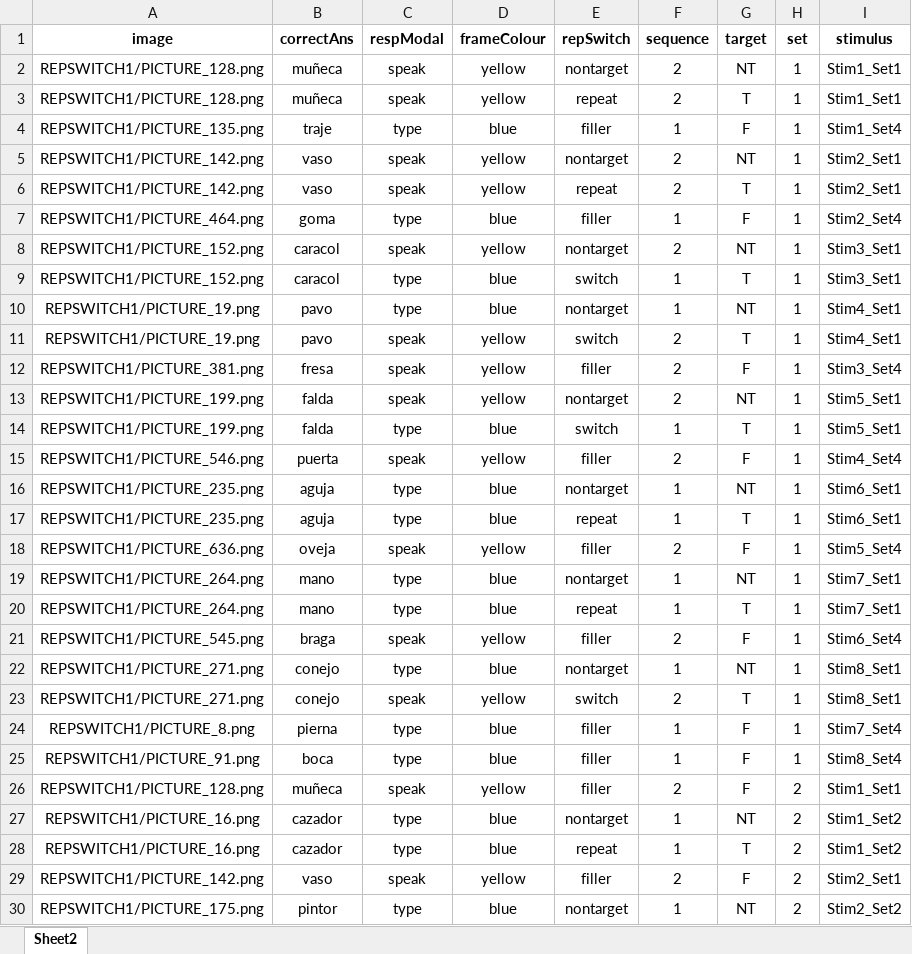
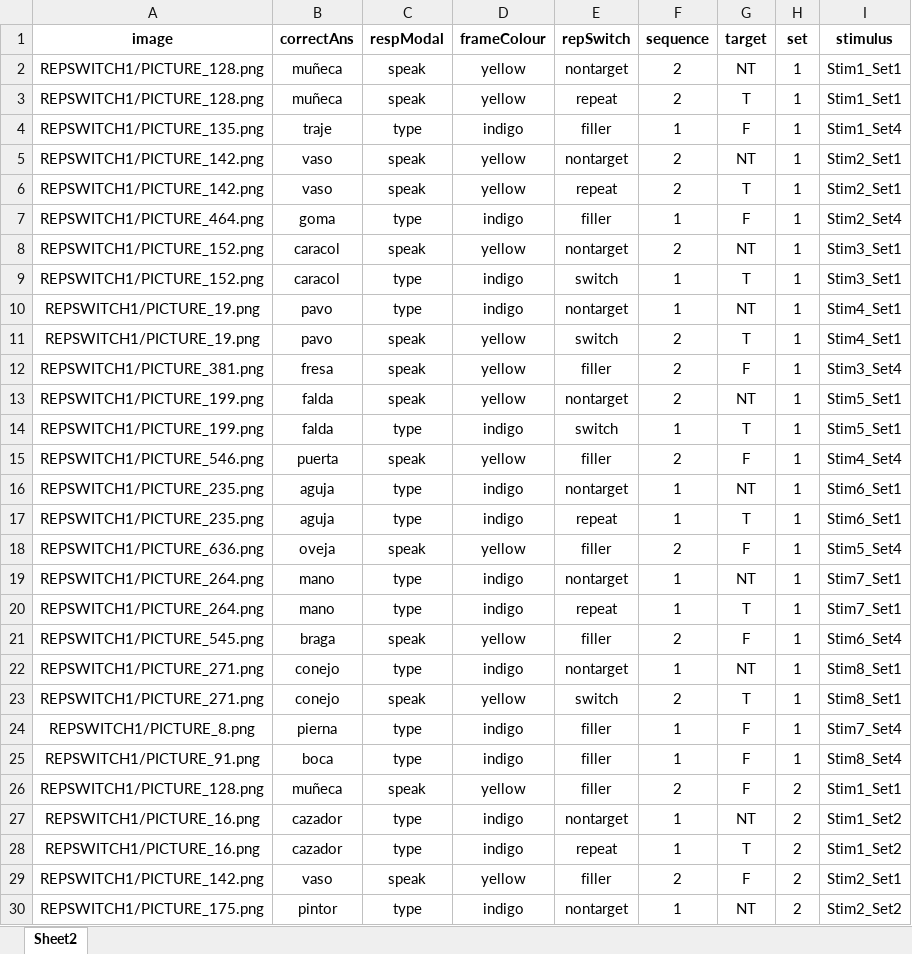
Before and after one commit to kattsar/experiment1, an Excel workbook: repswitch.xlsx, sheet Sheet2, drawn as a sheet; only a part is shown; values as stored, in another font and other column widths than the file's, no borders; table styles not drawn; the diff covers the shown part only; the diff names each change by its address in the sheet, - before the commit and + after, or states it on an @@ line.

```diff
--- a/repswitch.xlsx (sheet Sheet2)
+++ b/repswitch.xlsx (sheet Sheet2)
-D4 (frameColour): blue
+D4 (frameColour): indigo
-D7 (frameColour): blue
+D7 (frameColour): indigo
-D9:D10 (frameColour): blue
+D9:D10 (frameColour): indigo
-D14 (frameColour): blue
+D14 (frameColour): indigo
-D16:D17 (frameColour): blue
+D16:D17 (frameColour): indigo
-D19:D20 (frameColour): blue
+D19:D20 (frameColour): indigo
-D22 (frameColour): blue
+D22 (frameColour): indigo
-D24:D25 (frameColour): blue
+D24:D25 (frameColour): indigo
-D27:D28 (frameColour): blue
+D27:D28 (frameColour): indigo
-D30 (frameColour): blue
+D30 (frameColour): indigo
```
Also changed, not shown: 177 edited cells elsewhere in this sheet, repswitch_practice.xlsx, repswitch_practice_2.xlsx, 45 other files.
